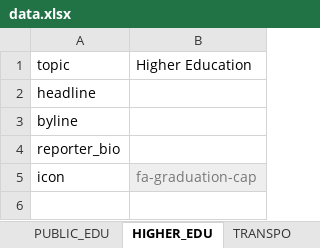
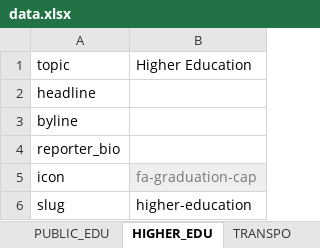
Before and after one commit to texastribune/perry-legacy, an Excel workbook: data.xlsx, sheet HIGHER_EDU, drawn as a sheet; values as stored, in another font and other column widths than the file's, no borders; charts and pictures not drawn; the diff names each change by its address in the sheet, - before the commit and + after, or states it on an @@ line.

```diff
--- a/data.xlsx (sheet HIGHER_EDU)
+++ b/data.xlsx (sheet HIGHER_EDU)
+row 6: slug | higher-education
```
Also changed, not shown: sheet OVERVIEW, sheet PUBLIC_EDU, sheet TRANSPO, sheet IMMIGRATION, sheet ENERGY, sheet ENVIRO, 3 more sheets, 6 other files.
